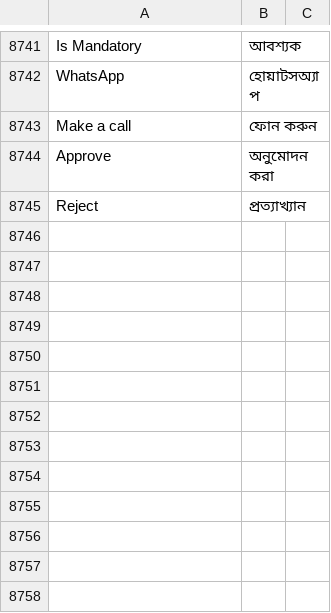
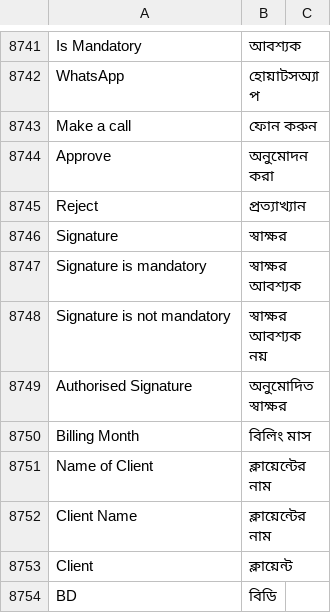
Before and after one commit to Dinext-pro/dinext_erp, a CSV file: erpnext/translations/bn.csv, drawn as a sheet; only a part is shown, gaps mark what is left out; the diff names each change by its address in the sheet, - before the commit and + after, or states it on an @@ line.

Commit message:
feat(translations): add Bengali translations for signature and client details

```diff
--- a/erpnext/translations/bn.csv
+++ b/erpnext/translations/bn.csv
+row 8746: Signature | স্বাক্ষর
+row 8747: Signature is mandatory | স্বাক্ষর আবশ্যক
+row 8748: Signature is not mandatory | স্বাক্ষর আবশ্যক নয়
+row 8749: Authorised Signature | অনুমোদিত স্বাক্ষর
+row 8750: Billing Month | বিলিং মাস
+row 8751: Name of Client | ক্লায়েন্টের নাম
+row 8752: Client Name | ক্লায়েন্টের নাম
+row 8753: Client | ক্লায়েন্ট
+row 8754: BD | বিডি
```
